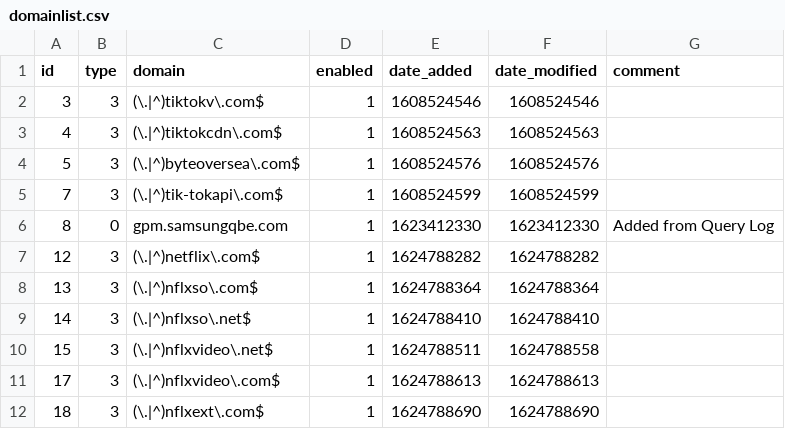
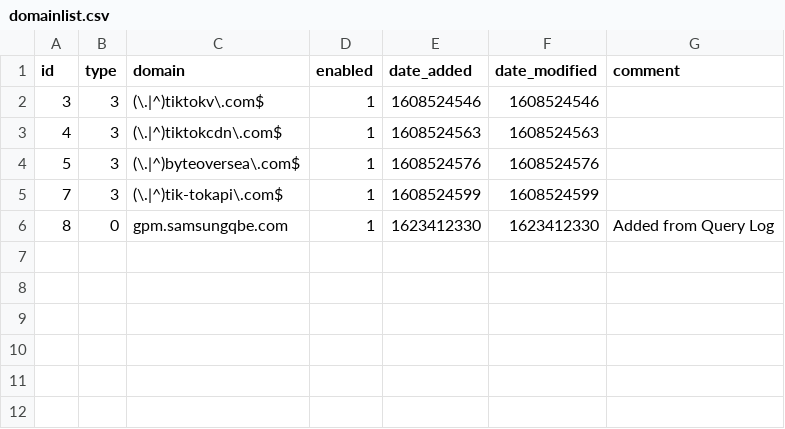
Before and after one commit to cd-nz/my-pihole-lists, a CSV file: domainlist.csv, drawn as a sheet; the diff names each change by its address in the sheet, - before the commit and + after, or states it on an @@ line.

Commit message:
Updated July 10, 2021 11:50am

```diff
--- a/domainlist.csv
+++ b/domainlist.csv
-row 7: 12 | 3 | (\.|^)netflix\.com$ | 1 | 1624788282 | 1624788282
-row 8: 13 | 3 | (\.|^)nflxso\.com$ | 1 | 1624788364 | 1624788364
-row 9: 14 | 3 | (\.|^)nflxso\.net$ | 1 | 1624788410 | 1624788410
-row 10: 15 | 3 | (\.|^)nflxvideo\.net$ | 1 | 1624788511 | 1624788558
-row 11: 17 | 3 | (\.|^)nflxvideo\.com$ | 1 | 1624788613 | 1624788613
-row 12: 18 | 3 | (\.|^)nflxext\.com$ | 1 | 1624788690 | 1624788690
```
